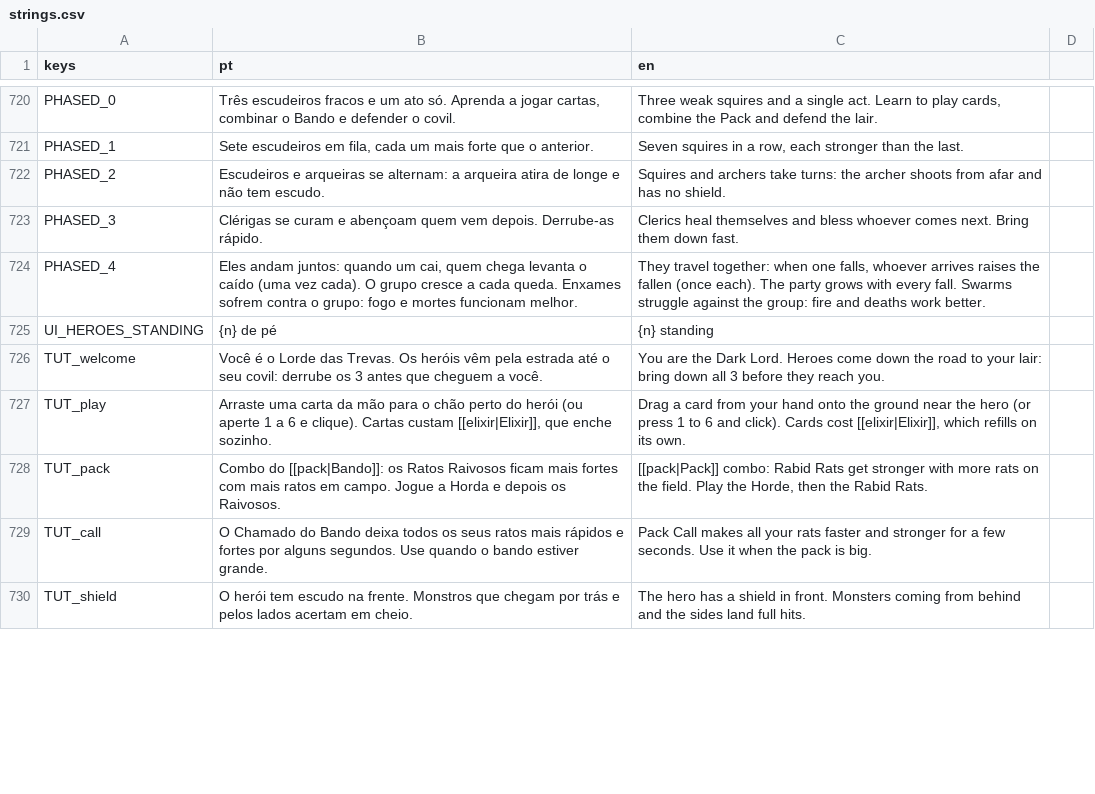
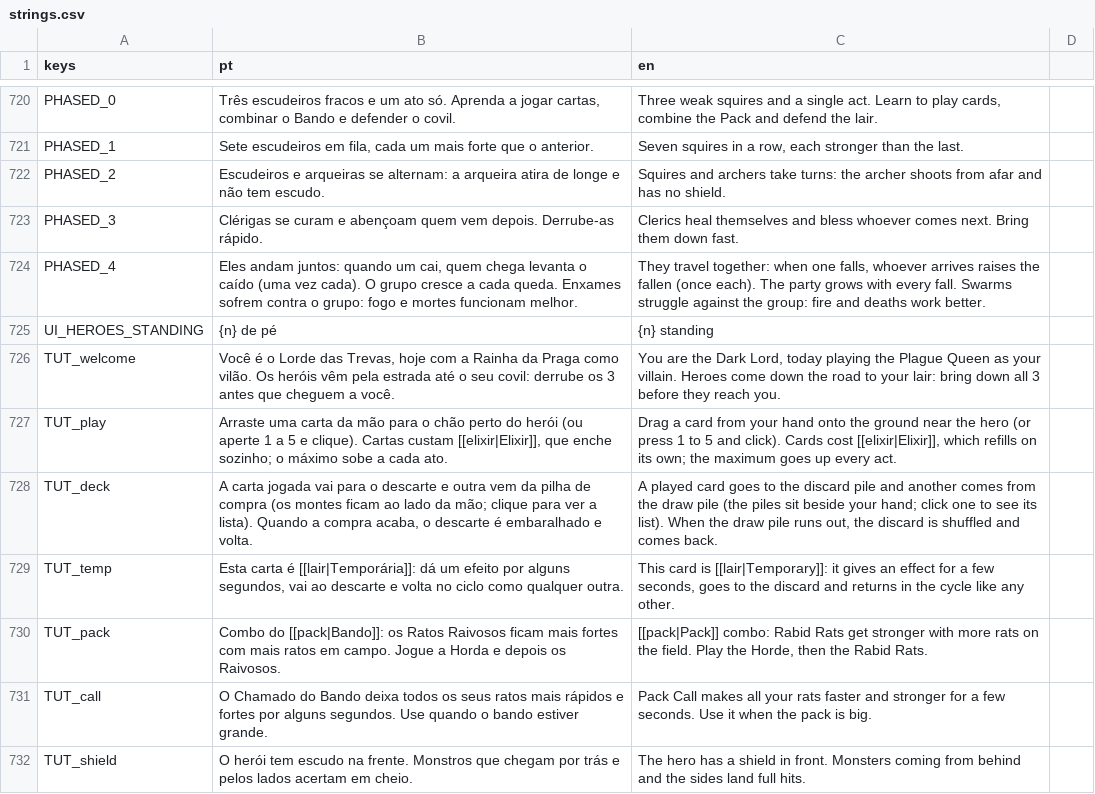
Before and after one commit to gabriellazycat/LastBoss, a CSV file: locale/strings.csv, drawn as a sheet; only a part is shown, gaps mark what is left out; the diff covers the shown part only.

```diff
--- a/locale/strings.csv
+++ b/locale/strings.csv
@@ -725,4 +725,6 @@ PHASED_4,"Eles andam juntos: quando um cai, quem chega levanta o caído (uma vez
 UI_HEROES_STANDING,{n} de pé,{n} standing
-TUT_welcome,Você é o Lorde das Trevas. Os heróis vêm pela estrada até o seu covil: derrube os 3 antes que cheguem a você.,You are the Dark Lord. Heroes come down the road to your lair: bring down all 3 before they reach you.
-TUT_play,"Arraste uma carta da mão para o chão perto do herói (ou aperte 1 a 6 e clique). Cartas custam [[elixir|Elixir]], que enche sozinho.","Drag a card from your hand onto the ground near the hero (or press 1 to 6 and click). Cards cost [[elixir|Elixir]], which refills on its own."
+TUT_welcome,"Você é o Lorde das Trevas, hoje com a Rainha da Praga como vilão. Os heróis vêm pela estrada até o seu covil: derrube os 3 antes que cheguem a você.","You are the Dark Lord, today playing the Plague Queen as your villain. Heroes come down the road to your lair: bring down all 3 before they reach you."
+TUT_play,"Arraste uma carta da mão para o chão perto do herói (ou aperte 1 a 5 e clique). Cartas custam [[elixir|Elixir]], que enche sozinho; o máximo sobe a cada ato.","Drag a card from your hand onto the ground near the hero (or press 1 to 5 and click). Cards cost [[elixir|Elixir]], which refills on its own; the maximum goes up every act."
+TUT_deck,"A carta jogada vai para o descarte e outra vem da pilha de compra (os montes ficam ao lado da mão; clique para ver a lista). Quando a compra acaba, o descarte é embaralhado e volta.","A played card goes to the discard pile and another comes from the draw pile (the piles sit beside your hand; click one to see its list). When the draw pile runs out, the discard is shuffled and comes back."
+TUT_temp,"Esta carta é [[lair|Temporária]]: dá um efeito por alguns segundos, vai ao descarte e volta no ciclo como qualquer outra.","This card is [[lair|Temporary]]: it gives an effect for a few seconds, goes to the discard and returns in the cycle like any other."
 TUT_pack,Combo do [[pack|Bando]]: os Ratos Raivosos ficam mais fortes com mais ratos em campo. Jogue a Horda e depois os Raivosos.,"[[pack|Pack]] combo: Rabid Rats get stronger with more rats on the field. Play the Horde, then the Rabid Rats."
```
Also changed, not shown: 12 edited cells elsewhere in this file, 42 other files.
